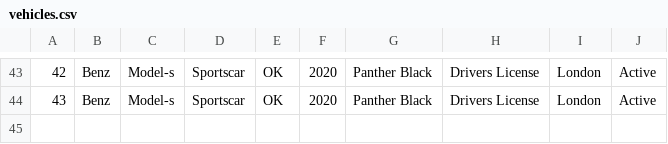
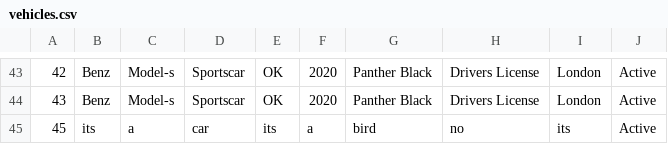
Before and after one commit to raggiok/VLN1, a CSV file: Program/data/csv_files/vehicles.csv, drawn as a sheet; only a part is shown, gaps mark what is left out; the diff names each change by its address in the sheet, - before the commit and + after, or states it on an @@ line.

```diff
--- a/Program/data/csv_files/vehicles.csv
+++ b/Program/data/csv_files/vehicles.csv
+row 45: 45 | its | a | car | its | a | bird | no | its | Active
```
Also changed, not shown: 7 other files.
